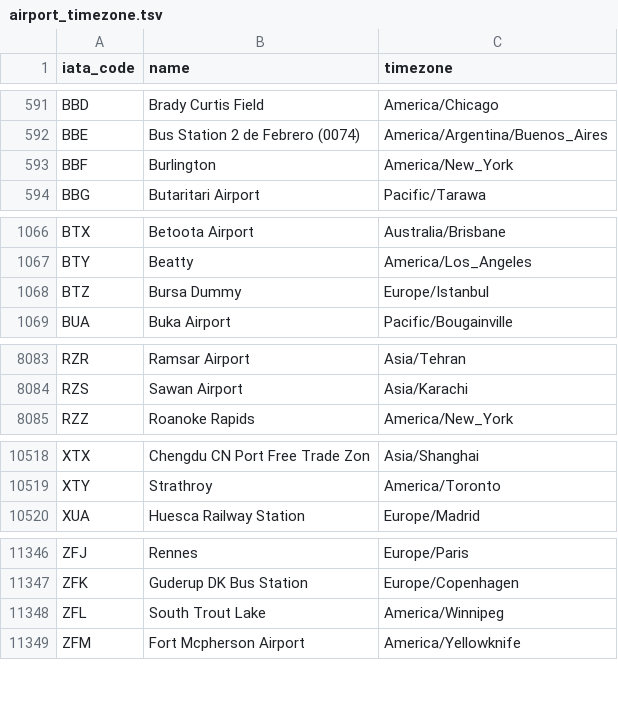
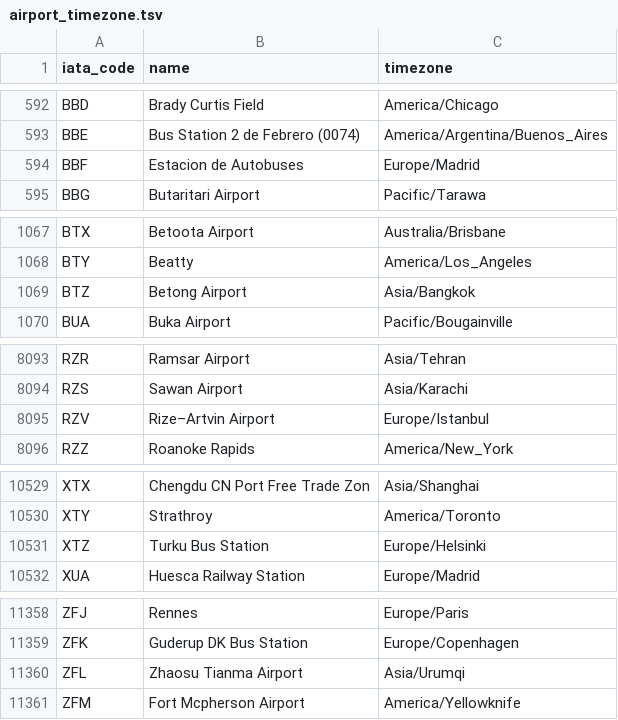
Before and after one commit to Christophe-Gauge/Google-Calendar, a TSV file: airport_timezone.tsv, drawn as a sheet; only a part is shown, gaps mark what is left out; the diff covers the shown part only.

Commit message:
Update airport_timezone.tsv
Updated

```diff
--- a/airport_timezone.tsv
+++ b/airport_timezone.tsv
@@ -592,3 +593,3 @@ BBD	Brady Curtis Field	America/Chicago
 BBE	Bus Station 2 de Febrero (0074)	America/Argentina/Buenos_Aires
-BBF	Burlington	America/New_York
+BBF	Estacion de Autobuses	Europe/Madrid
 BBG	Butaritari Airport	Pacific/Tarawa
@@ -1067,3 +1068,3 @@ BTX	Betoota Airport	Australia/Brisbane
 BTY	Beatty	America/Los_Angeles
-BTZ	Bursa Dummy	Europe/Istanbul
+BTZ	Betong Airport	Asia/Bangkok
 BUA	Buka Airport	Pacific/Bougainville
@@ -8084,2 +8094,3 @@ RZR	Ramsar Airport	Asia/Tehran
 RZS	Sawan Airport	Asia/Karachi
+RZV	Rize–Artvin Airport	Europe/Istanbul
 RZZ	Roanoke Rapids	America/New_York
@@ -10519,2 +10530,3 @@ XTX	Chengdu CN Port Free Trade Zon	Asia/Shanghai
 XTY	Strathroy	America/Toronto
+XTZ	Turku Bus Station	Europe/Helsinki
 XUA	Huesca Railway Station	Europe/Madrid
@@ -11347,3 +11359,3 @@ ZFJ	Rennes	Europe/Paris
 ZFK	Guderup DK Bus Station	Europe/Copenhagen
-ZFL	South Trout Lake	America/Winnipeg
+ZFL	Zhaosu Tianma Airport	Asia/Urumqi
 ZFM	Fort Mcpherson Airport	America/Yellowknife
```
Also changed, not shown: 10 added rows and 3 edited cells elsewhere in this file.
